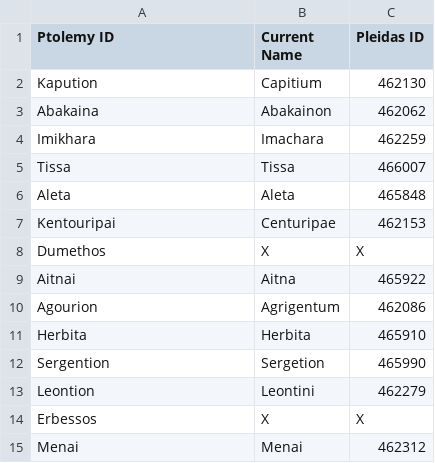
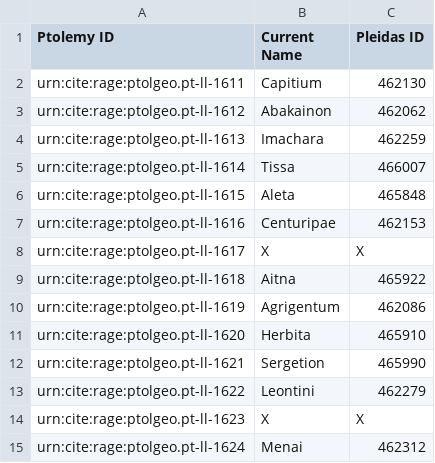
Before and after one commit to wrightgoalie/Group1DataPoints, a CSV file: Sicily.csv, drawn as a sheet.

Commit message:
Update Sicily.csv

```diff
--- a/Sicily.csv
+++ b/Sicily.csv
@@ -1,15 +1,15 @@
 Ptolemy ID, Current Name, Pleidas ID
-Kapution,Capitium,462130
-Abakaina,Abakainon,462062
-Imikhara,Imachara,462259
-Tissa,Tissa,466007
-Aleta,Aleta,465848
-Kentouripai,Centuripae,462153
-Dumethos,X,X
-Aitnai,Aitna,465922
-Agourion,Agrigentum,462086
-Herbita,Herbita,465910
-Sergention,Sergetion,465990
-Leontion,Leontini,462279
-Erbessos,X,X
-Menai,Menai,462312
+urn:cite:rage:ptolgeo.pt-ll-1611,Capitium,462130
+urn:cite:rage:ptolgeo.pt-ll-1612,Abakainon,462062
+urn:cite:rage:ptolgeo.pt-ll-1613,Imachara,462259
+urn:cite:rage:ptolgeo.pt-ll-1614,Tissa,466007
+urn:cite:rage:ptolgeo.pt-ll-1615,Aleta,465848
+urn:cite:rage:ptolgeo.pt-ll-1616,Centuripae,462153
+urn:cite:rage:ptolgeo.pt-ll-1617,X,X
+urn:cite:rage:ptolgeo.pt-ll-1618,Aitna,465922
+urn:cite:rage:ptolgeo.pt-ll-1619,Agrigentum,462086
+urn:cite:rage:ptolgeo.pt-ll-1620,Herbita,465910
+urn:cite:rage:ptolgeo.pt-ll-1621,Sergetion,465990
+urn:cite:rage:ptolgeo.pt-ll-1622,Leontini,462279
+urn:cite:rage:ptolgeo.pt-ll-1623,X,X
+urn:cite:rage:ptolgeo.pt-ll-1624,Menai,462312
```
